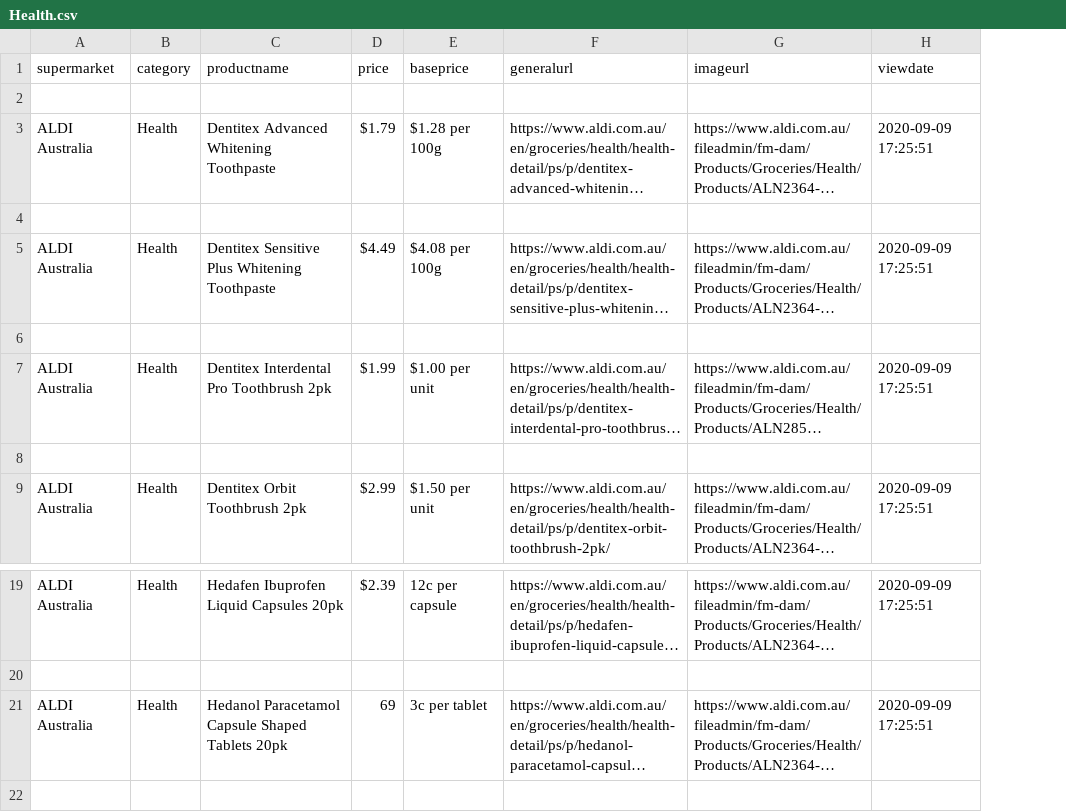
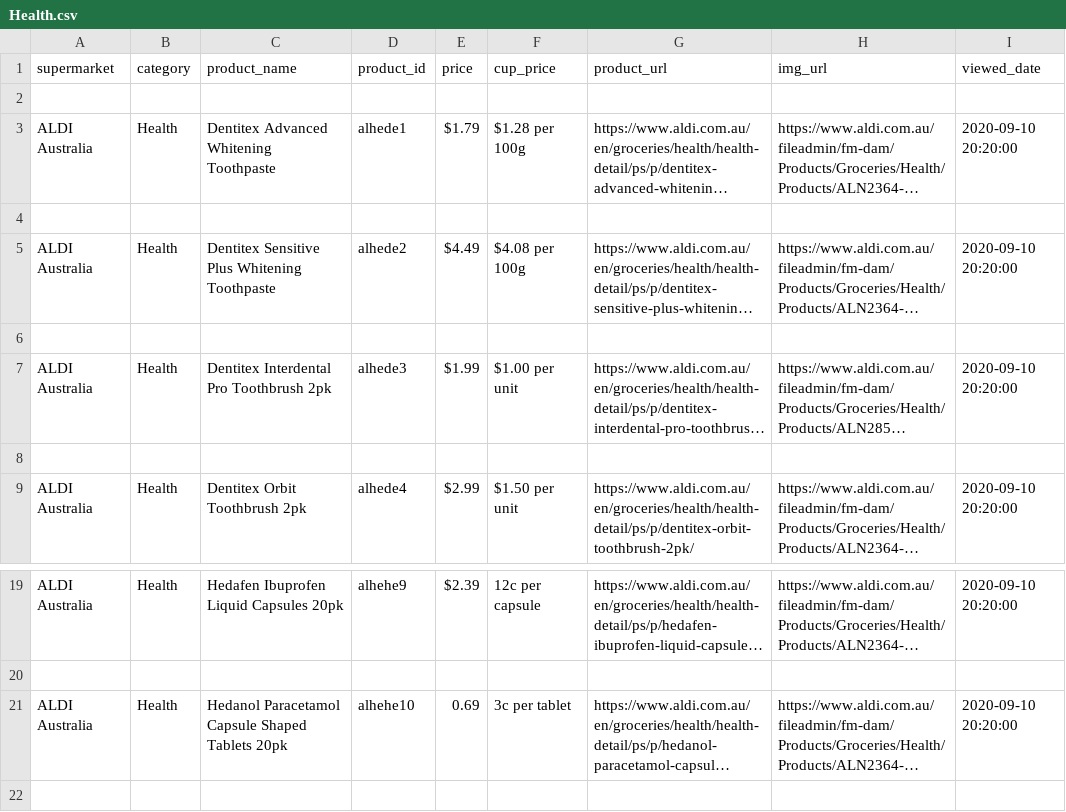
Before and after one commit to Swinburne-Development-Project-2/supermarket-crawlers, a CSV file: src/modules/aldi/aldiScrawler/data/Health.csv, drawn as a sheet; only a part is shown, gaps mark what is left out; long unchanged cells end in …; removed rows and columns are numbered as before the commit, all else as after; the diff names each change by its address in the sheet, - before the commit and + after, or states it on an @@ line.

```diff
--- a/src/modules/aldi/aldiScrawler/data/Health.csv
+++ b/src/modules/aldi/aldiScrawler/data/Health.csv
+column D (product_id), rows 3-9: alhede1 |  | alhede2 |  | alhede3 |  | alhede4; rows 19-21: alhehe9 |  | alhehe10
-column H (viewdate), rows 3-9: 2020-09-09 17:25:51 |  | 2020-09-09 17:25:51 |  | 2020-09-09 17:25:51 |  | 2020-09-09 17:25:51; rows 19-21: 2020-09-09 17:25:51 |  | 2020-09-09 17:25:51
+column I (viewed_date), rows 3-9: 2020-09-10 20:20:00 |  | 2020-09-10 20:20:00 |  | 2020-09-10 20:20:00 |  | 2020-09-10 20:20:00; rows 19-21: 2020-09-10 20:20:00 |  | 2020-09-10 20:20:00
-C1: productname
+C1: product_name
-F1: baseprice
+F1: cup_price
-G1: generalurl
+G1: product_url
-H1: imageurl
+H1: img_url
-E21 (price): 69
+E21 (price): 0.69
```
Also changed, not shown: src/modules/aldi/aldiScrawler/data/Wine.csv, 7 other files.
